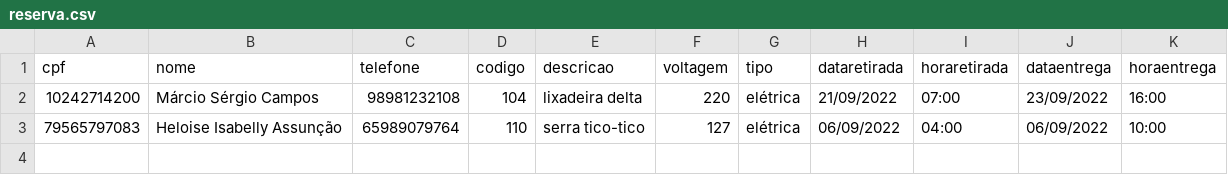
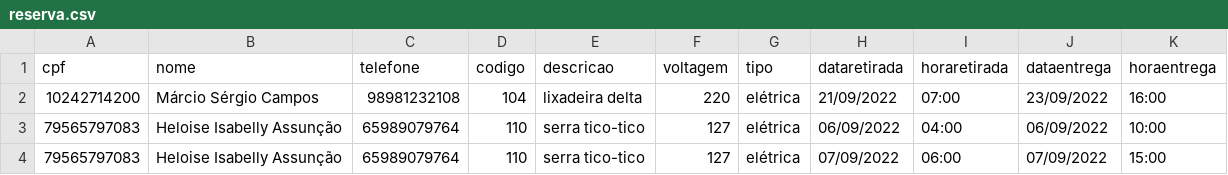
Before and after one commit to Axemay/Central_de_Ferramentaria, a CSV file: app/reserva.csv, drawn as a sheet; the diff names each change by its address in the sheet, - before the commit and + after, or states it on an @@ line.

```diff
--- a/app/reserva.csv
+++ b/app/reserva.csv
+row 4: 79565797083 | Heloise Isabelly Assunção | 65989079764 | 110 | serra tico-tico | 127 | elétrica | 07/09/2022 | 06:00 | 07/09/2022 | 15:00
```
Also changed, not shown: 1 other file.
